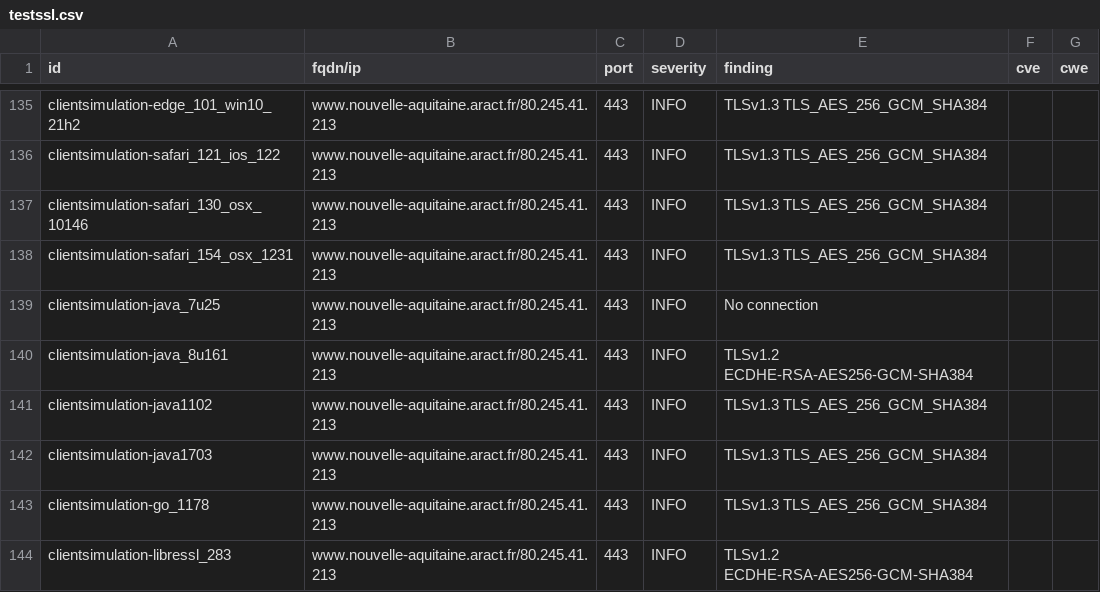
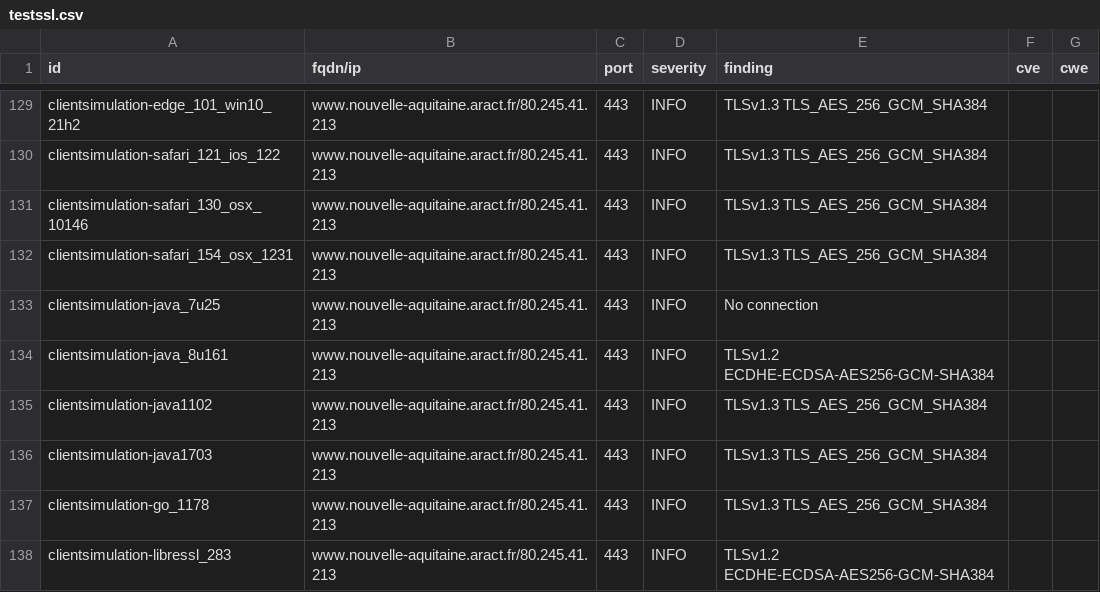
Before and after one commit to anactweb/dashlord, a CSV file: results/aHR0cHM6Ly93d3cubm91dmVsbGUtYXF1aXRhaW5lLmFyYWN0LmZy/testssl.csv, drawn as a sheet; only a part is shown, gaps mark what is left out; the diff covers the shown part only.

```diff
--- a/results/aHR0cHM6Ly93d3cubm91dmVsbGUtYXF1aXRhaW5lLmFyYWN0LmZy/testssl.csv
+++ b/results/aHR0cHM6Ly93d3cubm91dmVsbGUtYXF1aXRhaW5lLmFyYWN0LmZy/testssl.csv
@@ -139,3 +133,3 @@
 "clientsimulation-java_7u25","www.nouvelle-aquitaine.aract.fr/80.245.41.213","443","INFO","No connection","",""
-"clientsimulation-java_8u161","www.nouvelle-aquitaine.aract.fr/80.245.41.213","443","INFO","TLSv1.2 ECDHE-RSA-AES256-GCM-SHA384","",""
+"clientsimulation-java_8u161","www.nouvelle-aquitaine.aract.fr/80.245.41.213","443","INFO","TLSv1.2 ECDHE-ECDSA-AES256-GCM-SHA384","",""
 "clientsimulation-java1102","www.nouvelle-aquitaine.aract.fr/80.245.41.213","443","INFO","TLSv1.3 TLS_AES_256_GCM_SHA384","",""
@@ -143,2 +137,2 @@
 "clientsimulation-go_1178","www.nouvelle-aquitaine.aract.fr/80.245.41.213","443","INFO","TLSv1.3 TLS_AES_256_GCM_SHA384","",""
-"clientsimulation-libressl_283","www.nouvelle-aquitaine.aract.fr/80.245.41.213","443","INFO","TLSv1.2 ECDHE-RSA-AES256-GCM-SHA384","",""
+"clientsimulation-libressl_283","www.nouvelle-aquitaine.aract.fr/80.245.41.213","443","INFO","TLSv1.2 ECDHE-ECDSA-AES256-GCM-SHA384","",""
```
Also changed, not shown: 1 added row, 7 removed rows and 35 edited cells elsewhere in this file, 11 other files.
